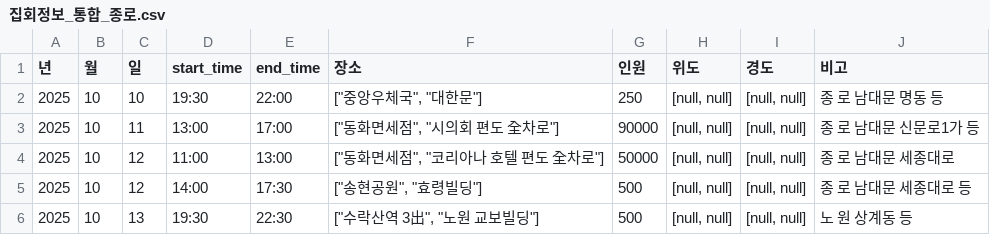
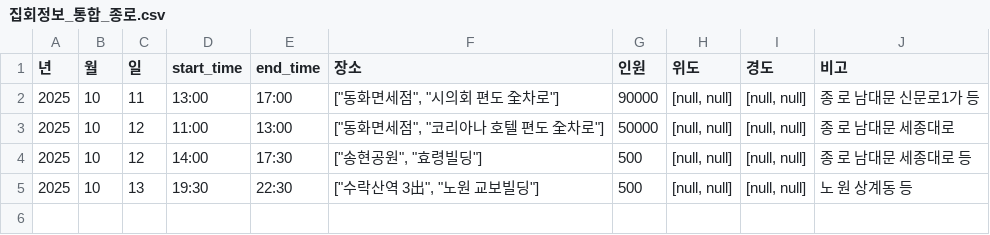
Before and after one commit to MinhaKim02/protest-crawling-database, a CSV file: data/집회정보_통합_종로.csv, drawn as a sheet; the diff names each change by its address in the sheet, - before the commit and + after, or states it on an @@ line.

```diff
--- a/data/집회정보_통합_종로.csv
+++ b/data/집회정보_통합_종로.csv
-row 2: 2025 | 10 | 10 | 19:30 | 22:00 | ["중앙우체국", "대한문"] | 250 | [null, null] | [null, null] | 종 로 남대문 명동 등
```
Also changed, not shown: data/집회정보_통합.csv.
